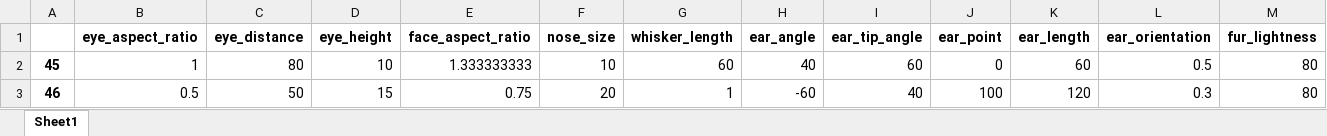
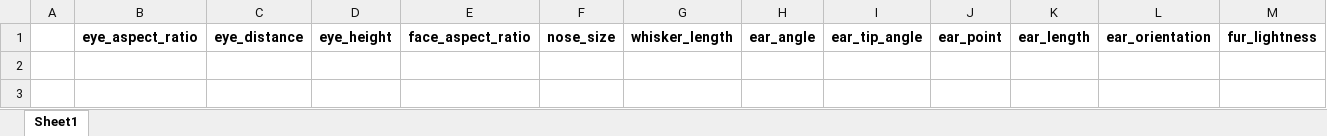
Before and after one commit to priyappillai/stress_interp, an Excel workbook: params.xlsx, sheet Sheet1, drawn as a sheet; only a part is shown; values as stored, in another font and other column widths than the file's, no borders; rows hold the shown columns only; the diff names each change by its address in the sheet, - before the commit and + after, or states it on an @@ line.

```diff
--- a/params.xlsx (sheet Sheet1)
+++ b/params.xlsx (sheet Sheet1)
-row 2: 45 | 1 | 80 | 10 | 1.333333333 | 10 | 60 | 40 | 60 | 0 | 60 | 0.5 | 80
-row 3: 46 | 0.5 | 50 | 15 | 0.75 | 20 | 1 | -60 | 40 | 100 | 120 | 0.3 | 80
```
Also changed, not shown: ranges.xlsx, 26 other files.
